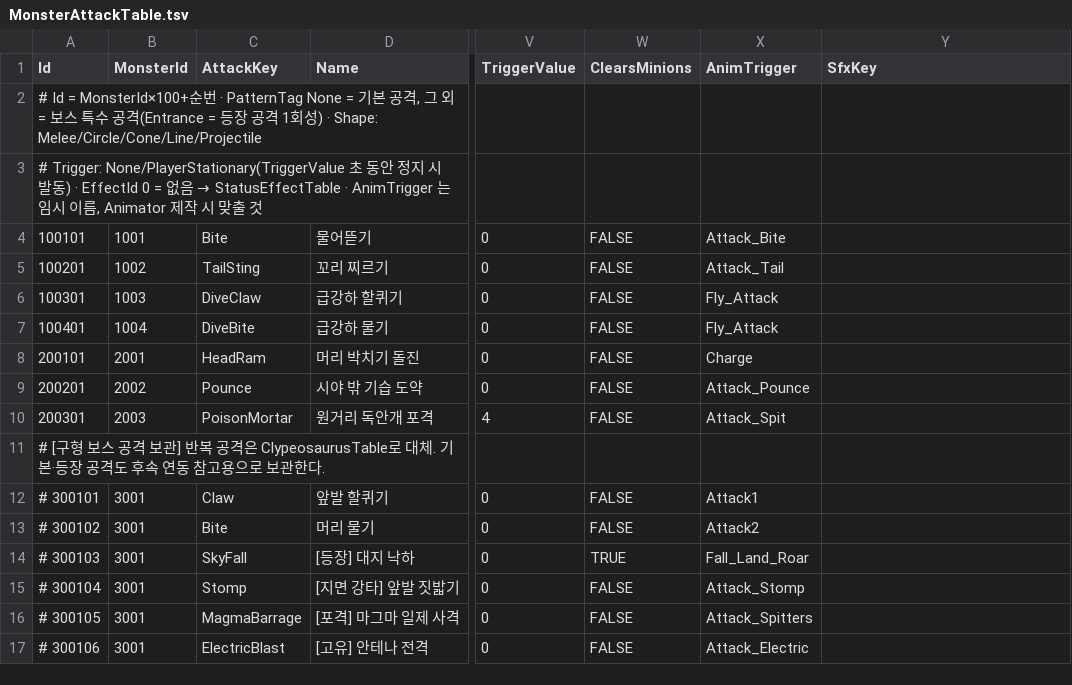
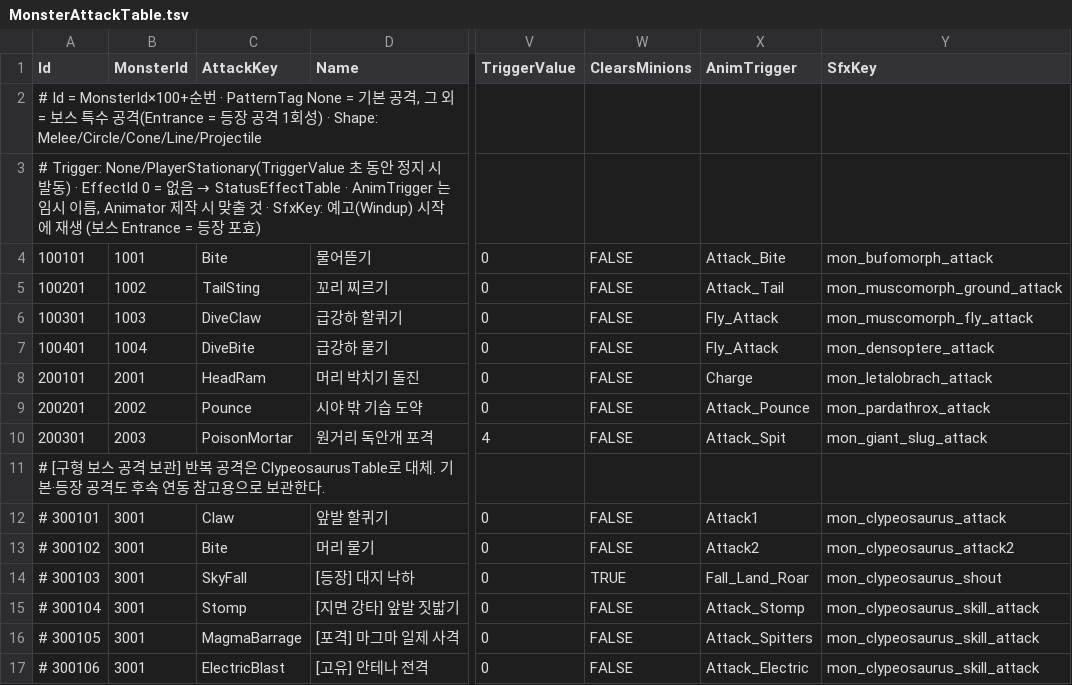
Before and after one commit to KooHoo-Dev/3rd_3D_1-3D-Project-team_even, a TSV file: Assets/StreamingAssets/Tables/MonsterAttackTable.tsv, drawn as a sheet; only a part is shown, gaps mark what is left out; the diff names each change by its address in the sheet, - before the commit and + after, or states it on an @@ line.

```diff
--- a/Assets/StreamingAssets/Tables/MonsterAttackTable.tsv
+++ b/Assets/StreamingAssets/Tables/MonsterAttackTable.tsv
-A3 (Id): …것
+A3 (Id): …것 · SfxKey: 예고(Windup) 시작에 재생 (보스 Entrance = 등장 포효)
-Y4 (SfxKey): (empty)
+Y4 (SfxKey): mon_bufomorph_attack
-Y5 (SfxKey): (empty)
+Y5 (SfxKey): mon_muscomorph_ground_attack
-Y6 (SfxKey): (empty)
+Y6 (SfxKey): mon_muscomorph_fly_attack
-Y7 (SfxKey): (empty)
+Y7 (SfxKey): mon_densoptere_attack
-Y8 (SfxKey): (empty)
+Y8 (SfxKey): mon_letalobrach_attack
-Y9 (SfxKey): (empty)
+Y9 (SfxKey): mon_pardathrox_attack
-Y10 (SfxKey): (empty)
+Y10 (SfxKey): mon_giant_slug_attack
-Y12 (SfxKey): (empty)
+Y12 (SfxKey): mon_clypeosaurus_attack
-Y13 (SfxKey): (empty)
+Y13 (SfxKey): mon_clypeosaurus_attack2
-Y14 (SfxKey): (empty)
+Y14 (SfxKey): mon_clypeosaurus_shout
-Y15:Y17 (SfxKey): (empty)
+Y15:Y17 (SfxKey): mon_clypeosaurus_skill_attack
```
Also changed, not shown: Assets/StreamingAssets/Tables/MonsterTable.tsv, 1 other file.
